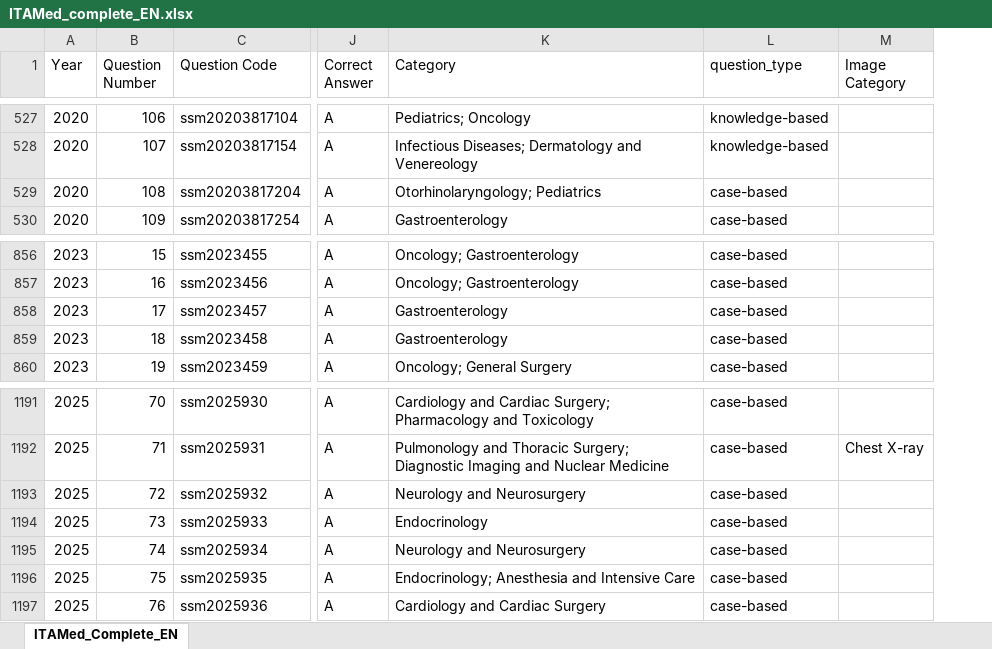
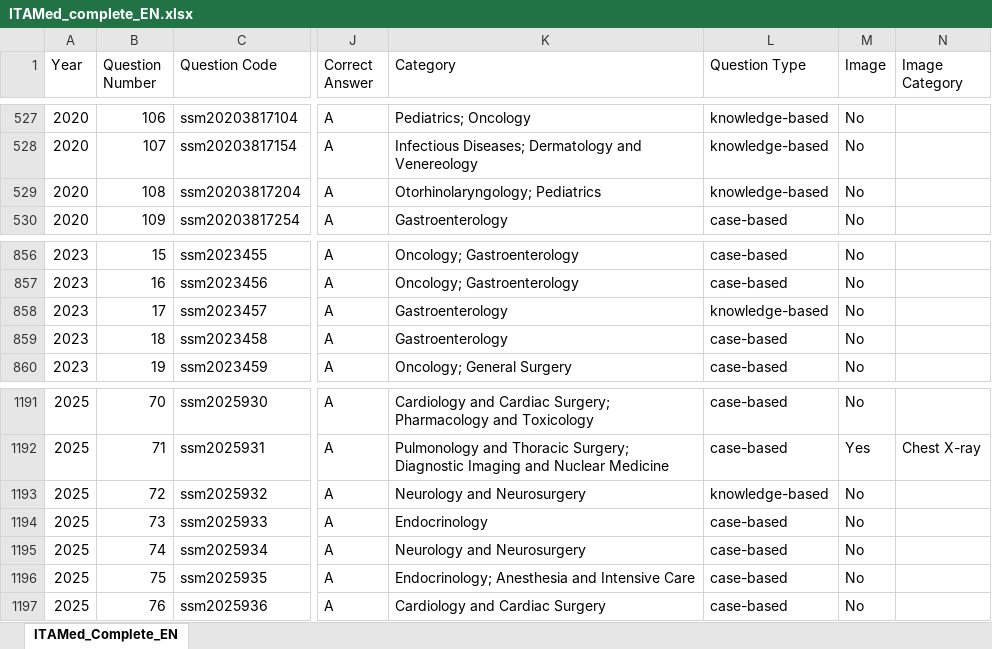
Before and after one commit to LM-Healthcare/ITAMed, an Excel workbook: Dataset/EN/xlsx/ITAMed_complete_EN.xlsx, sheet ITAMed_Complete_EN, drawn as a sheet; only a part is shown, gaps mark what is left out; values as stored, in another font and other column widths than the file's, no borders; the diff covers the shown part only; the diff names each change by its address in the sheet, - before the commit and + after, or states it on an @@ line.

```diff
--- a/Dataset/EN/xlsx/ITAMed_complete_EN.xlsx (sheet ITAMed_Complete_EN)
+++ b/Dataset/EN/xlsx/ITAMed_complete_EN.xlsx (sheet ITAMed_Complete_EN)
+column M (Image), rows 527-530: all No; rows 856-860: all No; rows 1191-1197: No | Yes | No | No | No | No | No
-L1: question_type
+L1: Question Type
-L529 (Question Type): case-based
+L529 (Question Type): knowledge-based
-L858 (Question Type): case-based
+L858 (Question Type): knowledge-based
-L1193 (Question Type): case-based
+L1193 (Question Type): knowledge-based
```
Also changed, not shown: 7 edited cells elsewhere in this sheet, Dataset/EN/ITAMed_Distribution_EN.xlsx, Dataset/EN/xlsx/ITAMed_2021_EN.xlsx, 38 other files.
